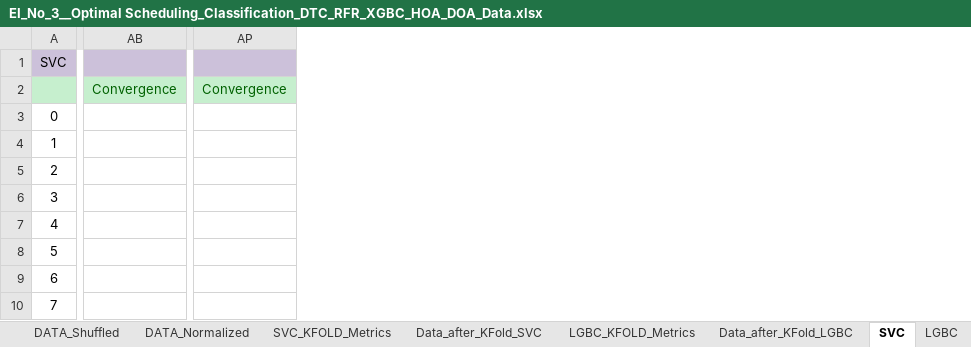
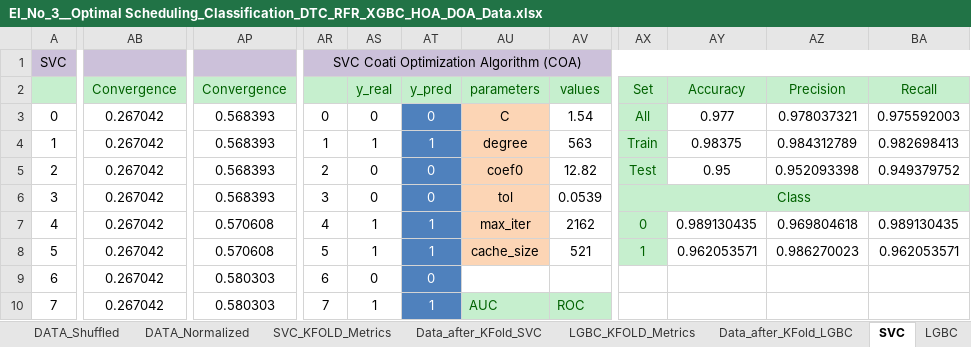
Before and after one commit to m-hesam-moradian/Main_utils_machineLeaning, an Excel workbook: task/EI_No_3__Optimal Scheduling_Classification_DTC_RFR_XGBC_HOA_DOA_Data.xlsx, sheet SVC, drawn as a sheet; only a part is shown, gaps mark what is left out; values as stored, in another font and other column widths than the file's, no borders; removed rows and columns are numbered as before the commit, all else as after; the diff covers the shown part only; the diff names each change by its address in the sheet, - before the commit and + after, or states it on an @@ line.

```diff
--- a/task/EI_No_3__Optimal Scheduling_Classification_DTC_RFR_XGBC_HOA_DOA_Data.xlsx (sheet SVC)
+++ b/task/EI_No_3__Optimal Scheduling_Classification_DTC_RFR_XGBC_HOA_DOA_Data.xlsx (sheet SVC)
-column AB, row 2: Convergence
+column AB, rows 2-10: Convergence | 0.267042 | 0.267042 | 0.267042 | 0.267042 | 0.267042 | 0.267042 | 0.267042 | 0.267042
-column AP, row 2: Convergence
+column AP, rows 2-10: Convergence | 0.568393 | 0.568393 | 0.568393 | 0.568393 | 0.570608 | 0.570608 | 0.580303 | 0.580303
+column AR, rows 1-10: SVC Coati Optimization Algorithm (COA) |  | 0 | 1 | 2 | 3 | 4 | 5 | 6 | 7
+column AS, rows 2-10: y_real | 0 | 1 | 0 | 0 | 1 | 1 | 0 | 1
+column AT, rows 2-10: y_pred | 0 | 1 | 0 | 0 | 1 | 1 | 0 | 1
+column AU, rows 2-10: parameters | C | degree | coef0 | tol | max_iter | cache_size |  | AUC
+column AV, rows 2-10: values | 1.54 | 563 | 12.82 | 0.0539 | 2162 | 521 |  | ROC
+column AX, rows 2-8: Set | All | Train | Test | Class | 0 | 1
+column AY, rows 2-8: Accuracy | 0.977 | 0.98375 | 0.95 |  | 0.989130435 | 0.962053571
+column AZ, rows 2-8: Precision | 0.978037321 | 0.984312789 | 0.952093398 |  | 0.969804618 | 0.986270023
+column BA, rows 2-8: Recall | 0.975592003 | 0.982698413 | 0.949379752 |  | 0.989130435 | 0.962053571
```
Also changed, not shown: 5 added columns, 17 edited cells and cell formats elsewhere in this sheet, sheet LGBC, sheet ANOVA, sheet Data_after_KFold_LGBC, sheet DATA_Shuffled, sheet DATA, sheet DATA_Normalized, 1 more sheet, other sheet tabs, 5 other files.
